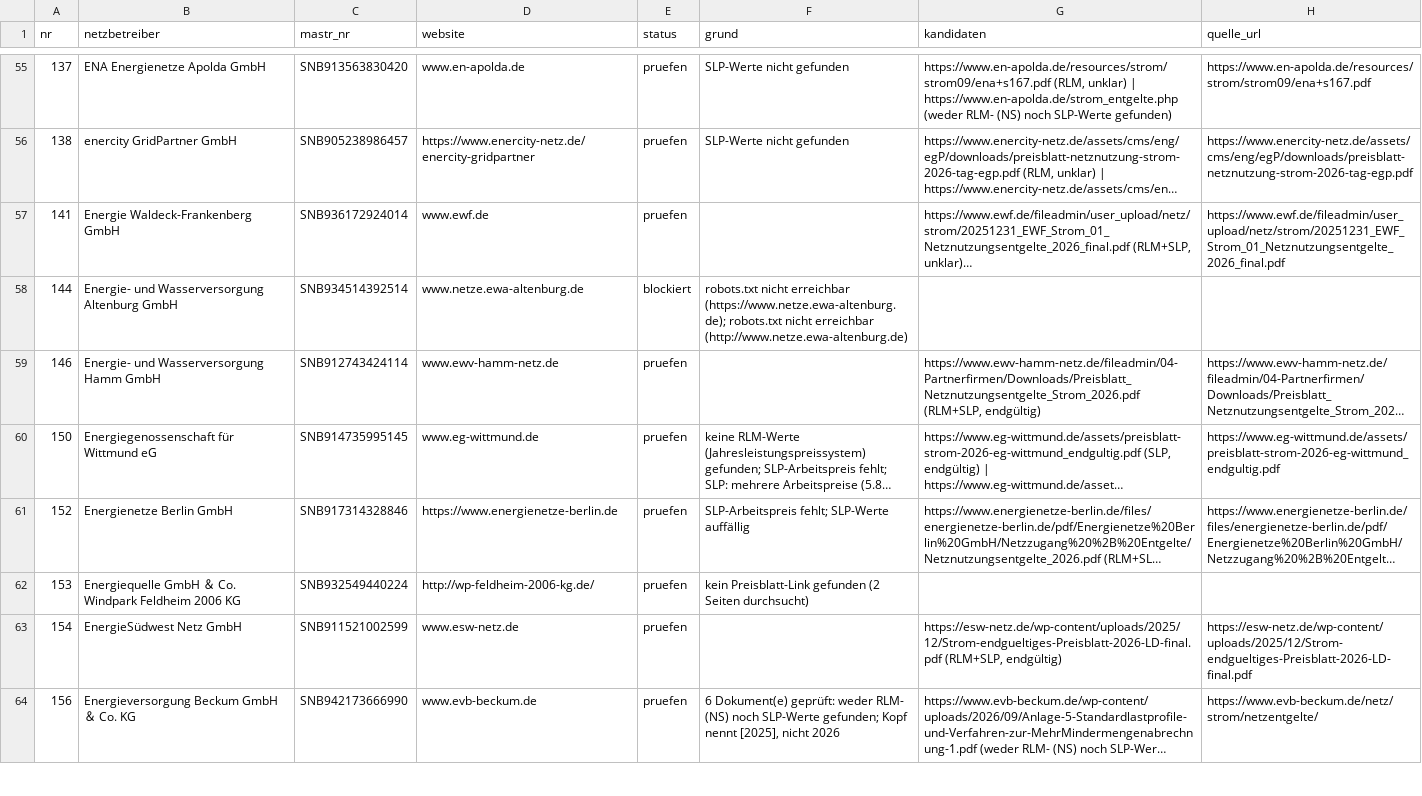
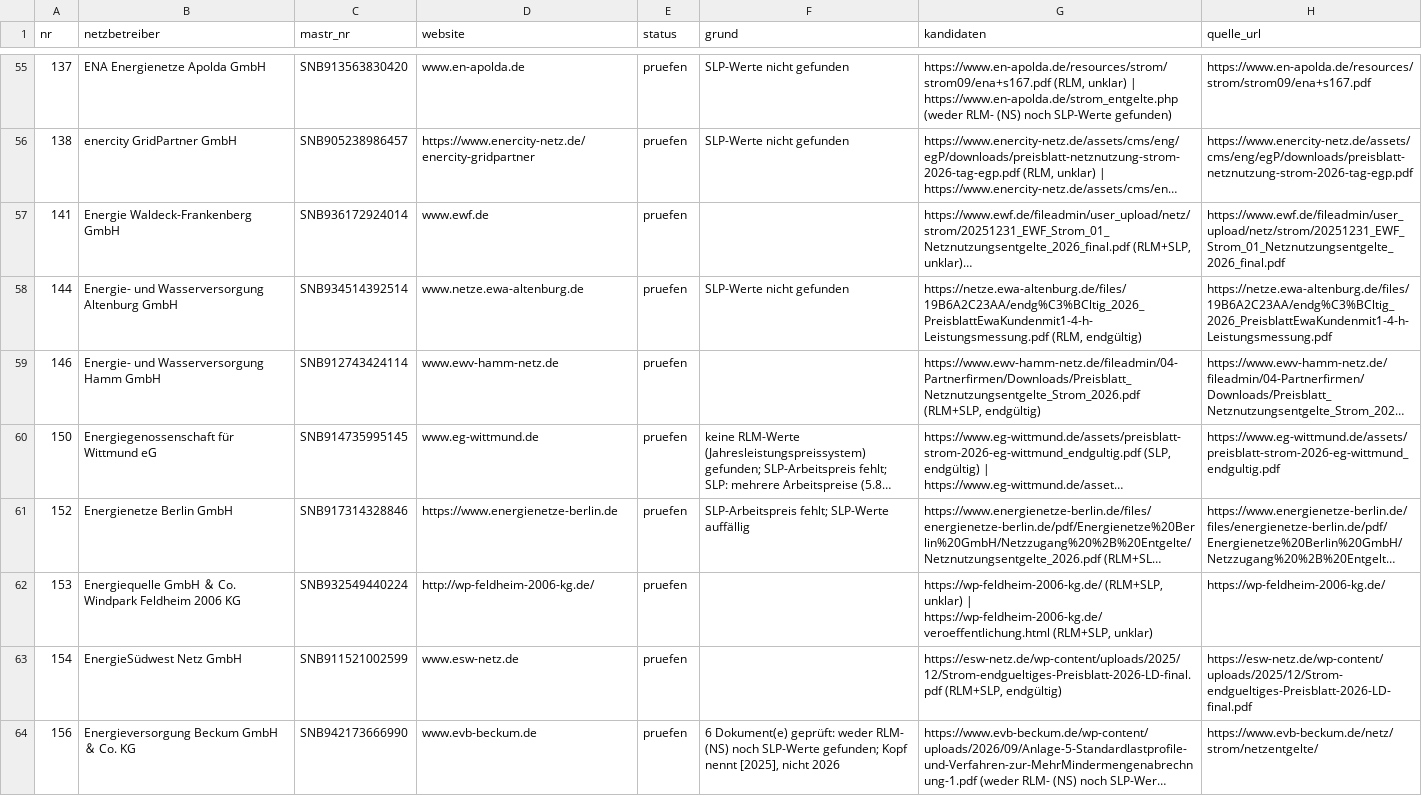
Before and after one commit to buelentd/netzentgelte-strom, a CSV file: ergebnis/restliste.csv, drawn as a sheet; only a part is shown, gaps mark what is left out; long unchanged cells end in …; the diff covers the shown part only; the diff names each change by its address in the sheet, - before the commit and + after, or states it on an @@ line.

```diff
--- a/ergebnis/restliste.csv
+++ b/ergebnis/restliste.csv
-E58 (status): blockiert
+E58 (status): pruefen
-F58 (grund): robots.txt nicht erreichbar (https://www.netze.ewa-altenburg.de); robots.txt nicht erreichbar (http://www.netze.ewa-altenburg.de)
+F58 (grund): SLP-Werte nicht gefunden
-G58 (kandidaten): (empty)
+G58 (kandidaten): https://netze.ewa-altenburg.de/files/19B6A2C23AA/endg%C3%BCltig_2026_PreisblattEwaKundenmit1-4-h-Leistungsmessung.pdf (RLM, endgültig)
-H58 (quelle_url): (empty)
+H58 (quelle_url): https://netze.ewa-altenburg.de/files/19B6A2C23AA/endg%C3%BCltig_2026_PreisblattEwaKundenmit1-4-h-Leistungsmessung.pdf
-F62 (grund): kein Preisblatt-Link gefunden (2 Seiten durchsucht)
+F62 (grund): (empty)
-G62 (kandidaten): (empty)
+G62 (kandidaten): https://wp-feldheim-2006-kg.de/ (RLM+SLP, unklar) | https://wp-feldheim-2006-kg.de/veroeffentlichung.html (RLM+SLP, unklar)
-H62 (quelle_url): (empty)
+H62 (quelle_url): https://wp-feldheim-2006-kg.de/
```
Also changed, not shown: 17 edited cells elsewhere in this file, ergebnis/gefunden.csv, ergebnis/netzentgelte_2026.csv, 18 other files.
